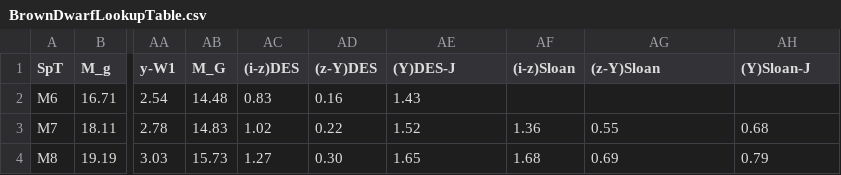
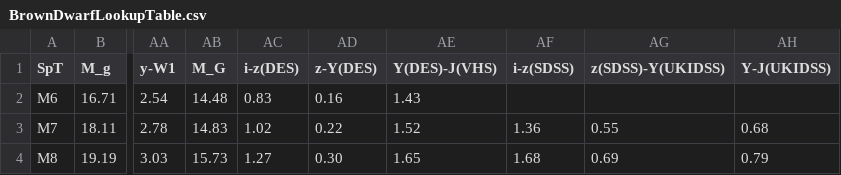
Before and after one commit to fkiwy/AstroToolBox, a CSV file: src/main/resources/BrownDwarfLookupTable.csv, drawn as a sheet; only a part is shown, gaps mark what is left out; the diff names each change by its address in the sheet, - before the commit and + after, or states it on an @@ line.

```diff
--- a/src/main/resources/BrownDwarfLookupTable.csv
+++ b/src/main/resources/BrownDwarfLookupTable.csv
-AC1: (i-z)DES
+AC1: i-z(DES)
-AD1: (z-Y)DES
+AD1: z-Y(DES)
-AE1: (Y)DES-J
+AE1: Y(DES)-J(VHS)
-AF1: (i-z)Sloan
+AF1: i-z(SDSS)
-AG1: (z-Y)Sloan
+AG1: z(SDSS)-Y(UKIDSS)
-AH1: (Y)Sloan-J
+AH1: Y-J(UKIDSS)
```
Also changed, not shown: src/main/resources/SpectralTypeLookupTable.csv.
